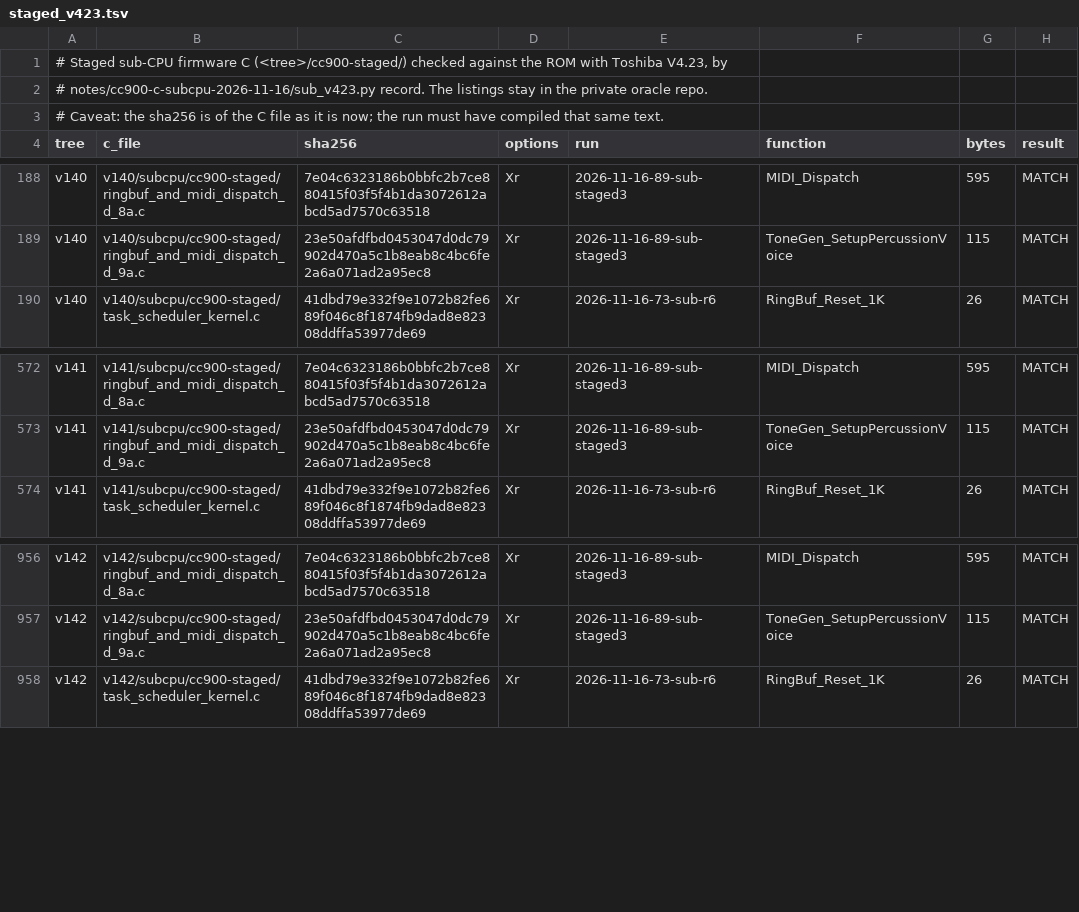
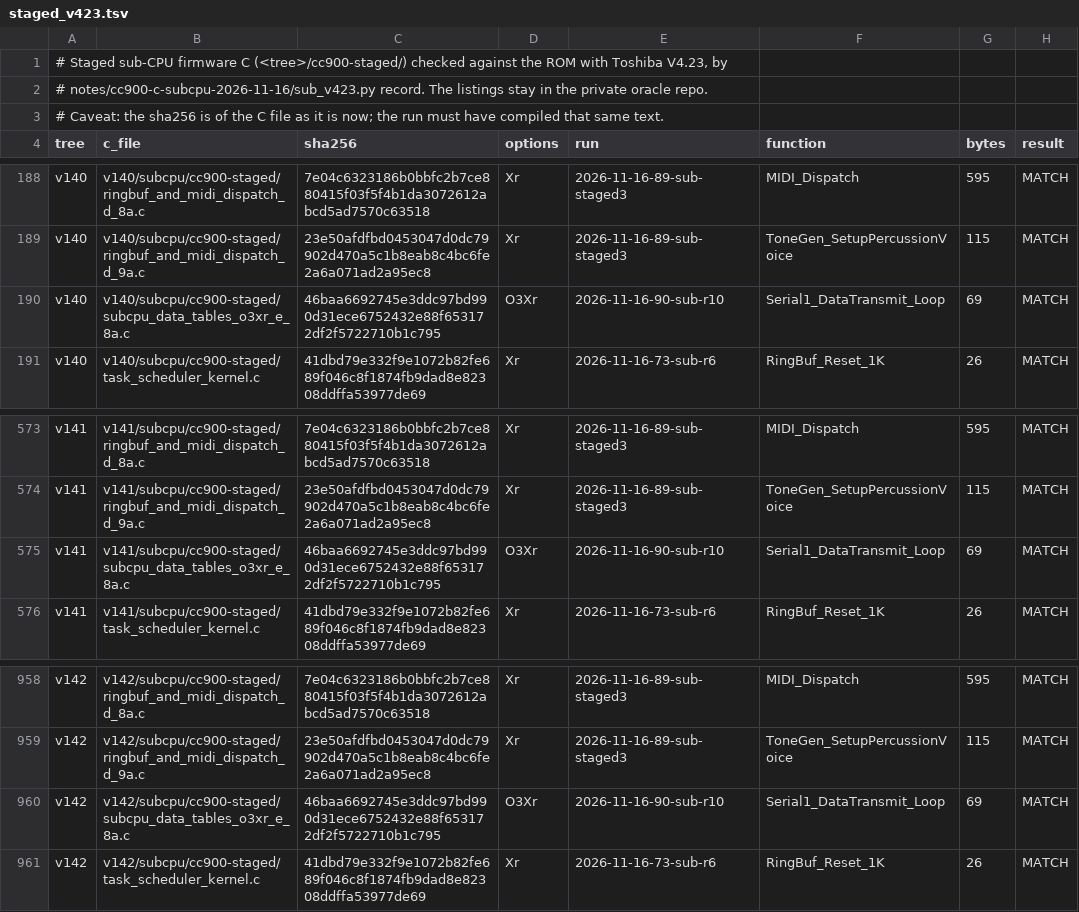
Before and after one commit to ArqueologiaDigital/technics-roms-disasm, a TSV file: notes/cc900-c-subcpu-2026-11-16/staged_v423.tsv, drawn as a sheet; only a part is shown, gaps mark what is left out; the diff names each change by its address in the sheet, - before the commit and + after, or states it on an @@ line.

```diff
--- a/notes/cc900-c-subcpu-2026-11-16/staged_v423.tsv
+++ b/notes/cc900-c-subcpu-2026-11-16/staged_v423.tsv
+row 190: v140 | v140/subcpu/cc900-staged/subcpu_data_tables_o3xr_e_8a.c | 46baa6692745e3ddc97bd990d31ece6752432e88f653172df2f5722710b1c795 | O3Xr | 2026-11-16-90-sub-r10 | Serial1_DataTransmit_Loop | 69 | MATCH
+row 575: v141 | v141/subcpu/cc900-staged/subcpu_data_tables_o3xr_e_8a.c | 46baa6692745e3ddc97bd990d31ece6752432e88f653172df2f5722710b1c795 | O3Xr | 2026-11-16-90-sub-r10 | Serial1_DataTransmit_Loop | 69 | MATCH
+row 960: v142 | v142/subcpu/cc900-staged/subcpu_data_tables_o3xr_e_8a.c | 46baa6692745e3ddc97bd990d31ece6752432e88f653172df2f5722710b1c795 | O3Xr | 2026-11-16-90-sub-r10 | Serial1_DataTransmit_Loop | 69 | MATCH
```
Also changed, not shown: 16 other files.
